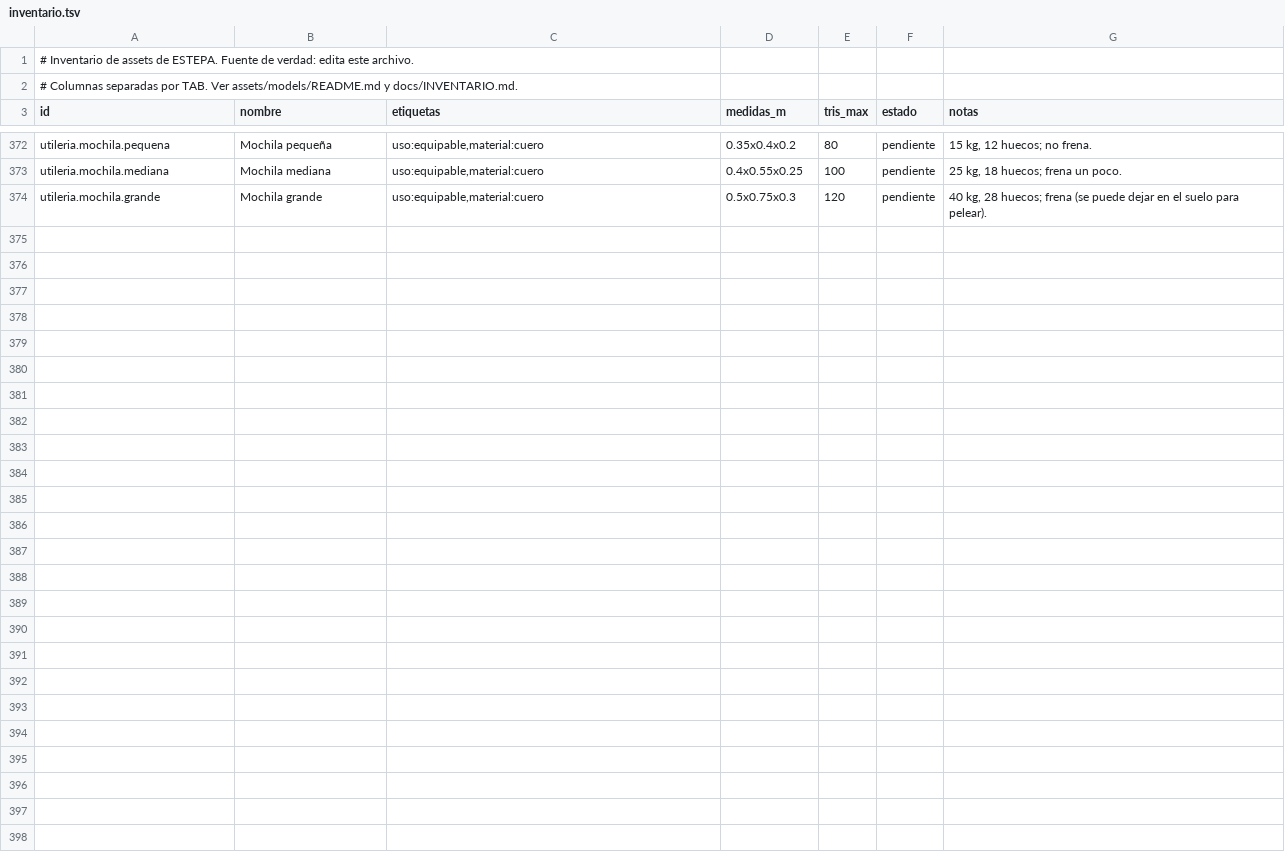
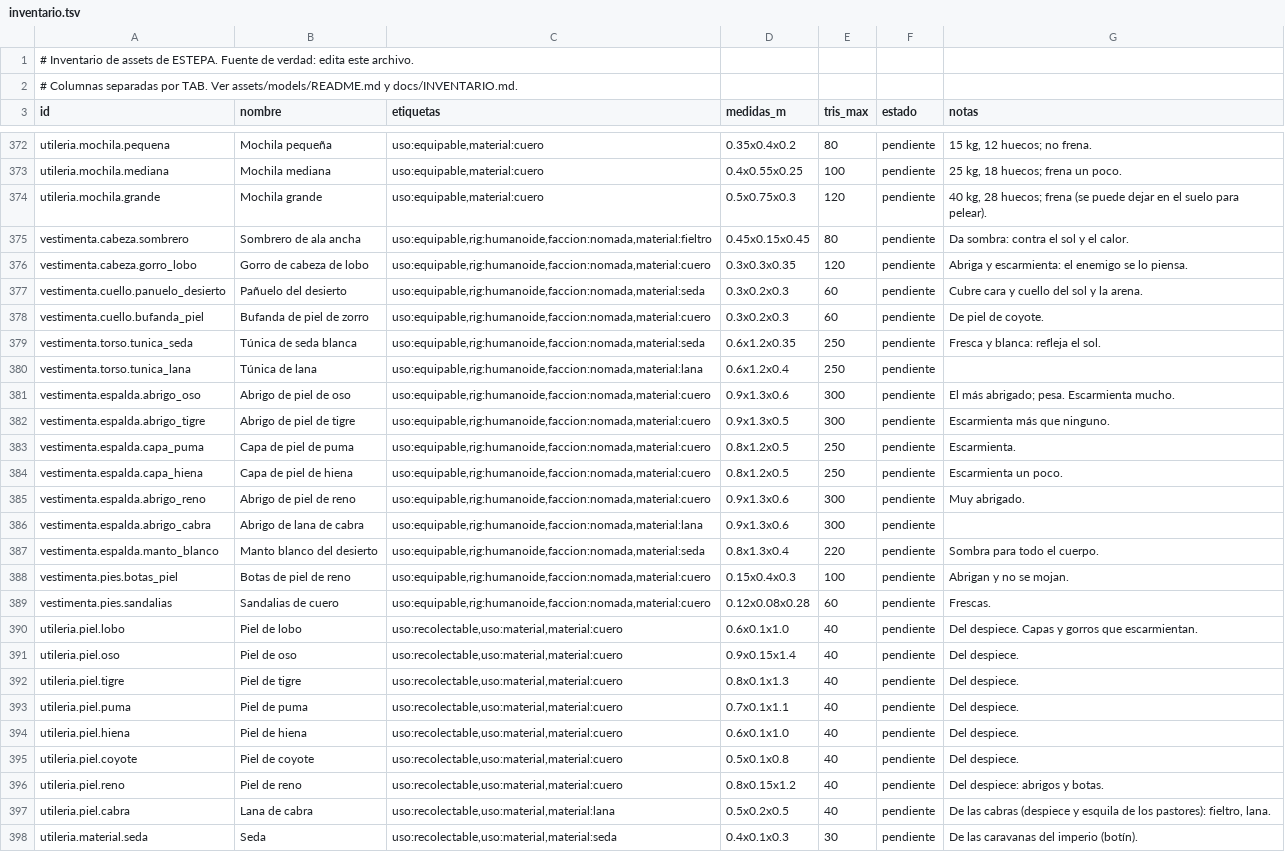
Before and after one commit to amaturanas-sys/Scavenger, a TSV file: assets/inventario.tsv, drawn as a sheet; only a part is shown, gaps mark what is left out.

```diff
--- a/assets/inventario.tsv
+++ b/assets/inventario.tsv
@@ -374 +374,25 @@ utileria.mochila.mediana	Mochila mediana	uso:equipable,material:cuero	0.4x0.55x0
 utileria.mochila.grande	Mochila grande	uso:equipable,material:cuero	0.5x0.75x0.3	120	pendiente	40 kg, 28 huecos; frena (se puede dejar en el suelo para pelear).
+vestimenta.cabeza.sombrero	Sombrero de ala ancha	uso:equipable,rig:humanoide,faccion:nomada,material:fieltro	0.45x0.15x0.45	80	pendiente	Da sombra: contra el sol y el calor.
+vestimenta.cabeza.gorro_lobo	Gorro de cabeza de lobo	uso:equipable,rig:humanoide,faccion:nomada,material:cuero	0.3x0.3x0.35	120	pendiente	Abriga y escarmienta: el enemigo se lo piensa.
+vestimenta.cuello.panuelo_desierto	Pañuelo del desierto	uso:equipable,rig:humanoide,faccion:nomada,material:seda	0.3x0.2x0.3	60	pendiente	Cubre cara y cuello del sol y la arena.
+vestimenta.cuello.bufanda_piel	Bufanda de piel de zorro	uso:equipable,rig:humanoide,faccion:nomada,material:cuero	0.3x0.2x0.3	60	pendiente	De piel de coyote.
+vestimenta.torso.tunica_seda	Túnica de seda blanca	uso:equipable,rig:humanoide,faccion:nomada,material:seda	0.6x1.2x0.35	250	pendiente	Fresca y blanca: refleja el sol.
+vestimenta.torso.tunica_lana	Túnica de lana	uso:equipable,rig:humanoide,faccion:nomada,material:lana	0.6x1.2x0.4	250	pendiente	
+vestimenta.espalda.abrigo_oso	Abrigo de piel de oso	uso:equipable,rig:humanoide,faccion:nomada,material:cuero	0.9x1.3x0.6	300	pendiente	El más abrigado; pesa. Escarmienta mucho.
+vestimenta.espalda.abrigo_tigre	Abrigo de piel de tigre	uso:equipable,rig:humanoide,faccion:nomada,material:cuero	0.9x1.3x0.5	300	pendiente	Escarmienta más que ninguno.
+vestimenta.espalda.capa_puma	Capa de piel de puma	uso:equipable,rig:humanoide,faccion:nomada,material:cuero	0.8x1.2x0.5	250	pendiente	Escarmienta.
+vestimenta.espalda.capa_hiena	Capa de piel de hiena	uso:equipable,rig:humanoide,faccion:nomada,material:cuero	0.8x1.2x0.5	250	pendiente	Escarmienta un poco.
+vestimenta.espalda.abrigo_reno	Abrigo de piel de reno	uso:equipable,rig:humanoide,faccion:nomada,material:cuero	0.9x1.3x0.6	300	pendiente	Muy abrigado.
+vestimenta.espalda.abrigo_cabra	Abrigo de lana de cabra	uso:equipable,rig:humanoide,faccion:nomada,material:lana	0.9x1.3x0.6	300	pendiente	
+vestimenta.espalda.manto_blanco	Manto blanco del desierto	uso:equipable,rig:humanoide,faccion:nomada,material:seda	0.8x1.3x0.4	220	pendiente	Sombra para todo el cuerpo.
+vestimenta.pies.botas_piel	Botas de piel de reno	uso:equipable,rig:humanoide,faccion:nomada,material:cuero	0.15x0.4x0.3	100	pendiente	Abrigan y no se mojan.
+vestimenta.pies.sandalias	Sandalias de cuero	uso:equipable,rig:humanoide,faccion:nomada,material:cuero	0.12x0.08x0.28	60	pendiente	Frescas.
+utileria.piel.lobo	Piel de lobo	uso:recolectable,uso:material,material:cuero	0.6x0.1x1.0	40	pendiente	Del despiece. Capas y gorros que escarmientan.
+utileria.piel.oso	Piel de oso	uso:recolectable,uso:material,material:cuero	0.9x0.15x1.4	40	pendiente	Del despiece.
+utileria.piel.tigre	Piel de tigre	uso:recolectable,uso:material,material:cuero	0.8x0.1x1.3	40	pendiente	Del despiece.
+utileria.piel.puma	Piel de puma	uso:recolectable,uso:material,material:cuero	0.7x0.1x1.1	40	pendiente	Del despiece.
+utileria.piel.hiena	Piel de hiena	uso:recolectable,uso:material,material:cuero	0.6x0.1x1.0	40	pendiente	Del despiece.
+utileria.piel.coyote	Piel de coyote	uso:recolectable,uso:material,material:cuero	0.5x0.1x0.8	40	pendiente	Del despiece.
+utileria.piel.reno	Piel de reno	uso:recolectable,uso:material,material:cuero	0.8x0.15x1.2	40	pendiente	Del despiece: abrigos y botas.
+utileria.piel.cabra	Lana de cabra	uso:recolectable,uso:material,material:lana	0.5x0.2x0.5	40	pendiente	De las cabras (despiece y esquila de los pastores): fieltro, lana.
+utileria.material.seda	Seda	uso:recolectable,uso:material,material:seda	0.4x0.1x0.3	30	pendiente	De las caravanas del imperio (botín).
```
Also changed, not shown: assets/i18n/en.tsv, assets/ui/iconos.tsv, 32 other files.
